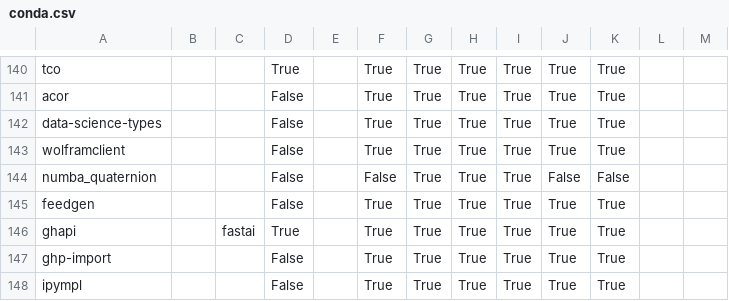
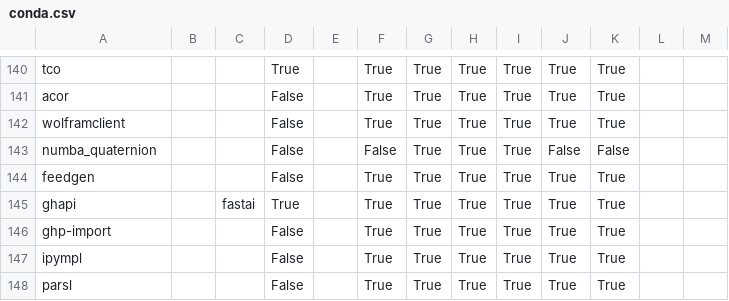
Before and after one commit to ickc/bootstrapping-os-environments, a CSV file: common/conda/conda.csv, drawn as a sheet; only a part is shown, gaps mark what is left out; the shorter side is filled out with more unchanged rows.

Commit message:
remove data-science-types

```diff
--- a/common/conda/conda.csv
+++ b/common/conda/conda.csv
@@ -141,3 +141,2 @@ tco,,,True,,True,True,True,True,True,True,,
 acor,,,False,,True,True,True,True,True,True,,
-data-science-types,,,False,,True,True,True,True,True,True,,
 wolframclient,,,False,,True,True,True,True,True,True,,
```
